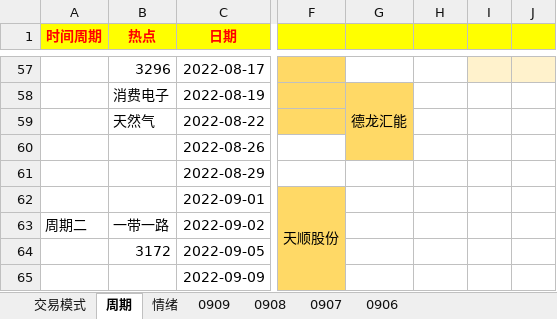
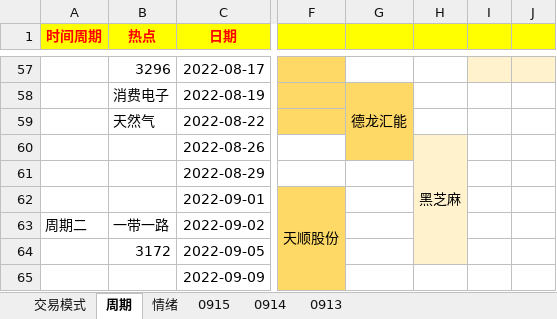
Before and after one commit to gaoguang-2026/Atool, an Excel workbook: 交易复盘记录20220201.xlsx, sheet 周期, drawn as a sheet; only a part is shown, gaps mark what is left out; values as stored, in another font and other column widths than the file's, no borders; the diff names each change by its address in the sheet, - before the commit and + after, or states it on an @@ line.

```diff
--- a/交易复盘记录20220201.xlsx (sheet 周期)
+++ b/交易复盘记录20220201.xlsx (sheet 周期)
@@ sheet tab hidden: 0909 @@
@@ sheet tab hidden: 0908 @@
@@ sheet tab hidden: 0907 @@
@@ sheet tab hidden: 0906 @@
+sheet tab: 0915
+sheet tab: 0914
+sheet tab: 0913
-H60: (empty)
+H60: 黑芝麻
-H60:H64 fill: none
+H60:H64 fill: #FFF2CC
+H60:H64 merged
```
Also changed, not shown: sheet 情绪.
